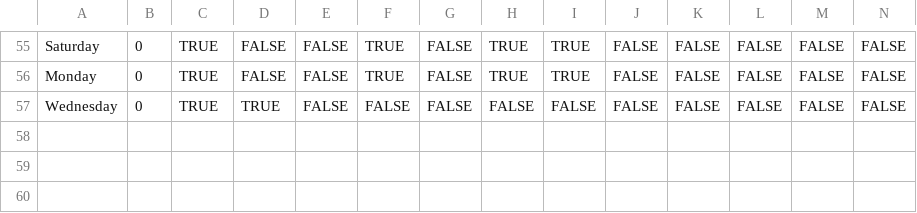
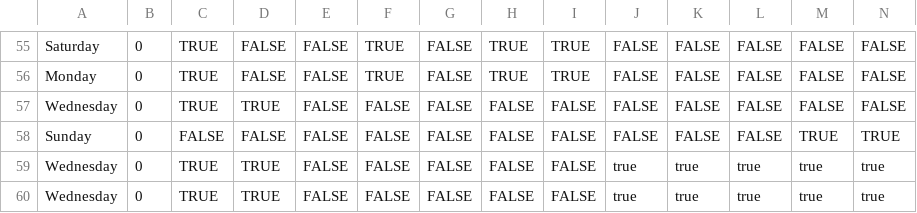
Before and after one commit to saeedsamie/PDPServer, a CSV file: time_train.csv, drawn as a sheet; only a part is shown, gaps mark what is left out; rows hold the shown columns only; the diff names each change by its address in the sheet, - before the commit and + after, or states it on an @@ line.

Commit message:
Get a JSON from Client add the presence time and day to the corresponding files.

```diff
--- a/time_train.csv
+++ b/time_train.csv
+row 58: Sunday | 0 | FALSE | FALSE | FALSE | FALSE | FALSE | FALSE | FALSE | FALSE | FALSE | FALSE | TRUE | TRUE
+row 59: Wednesday | 0 | TRUE | TRUE | FALSE | FALSE | FALSE | FALSE | FALSE | true | true | true | true | true
+row 60: Wednesday | 0 | TRUE | TRUE | FALSE | FALSE | FALSE | FALSE | FALSE | true | true | true | true | true
```
Also changed, not shown: day_train.csv, time_test.csv, 13 other files.
